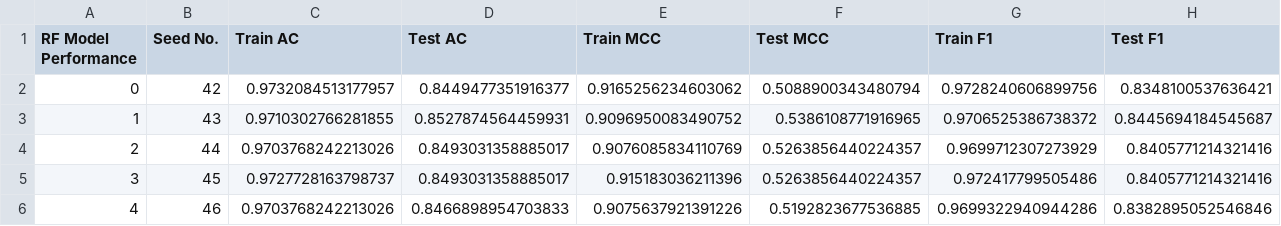
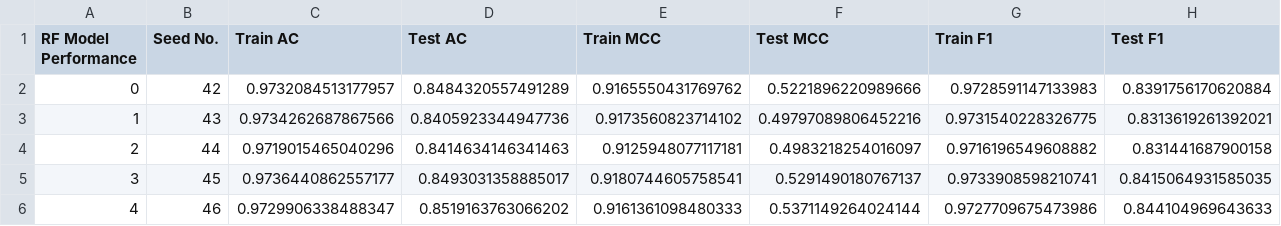
Before and after one commit to Avi1-x/QSAR-Machine-Learning-Model, a CSV file: Comparison Model (SHAP Feature Importance)/RF_10-iterations_results.csv, drawn as a sheet; only a part is shown; the diff covers the shown part only.

```diff
--- a/Comparison Model (SHAP Feature Importance)/RF_10-iterations_results.csv
+++ b/Comparison Model (SHAP Feature Importance)/RF_10-iterations_results.csv
@@ -1,6 +1,6 @@
 RF Model Performance,Seed No.,Train AC,Test AC,Train MCC,Test MCC,Train F1,Test F1
-0,42,0.9732084513177957,0.8449477351916377,0.9165256234603062,0.5088900343480794,0.9728240606899756,0.8348100537636421
-1,43,0.9710302766281855,0.8527874564459931,0.9096950083490752,0.5386108771916965,0.9706525386738372,0.8445694184545687
-2,44,0.9703768242213026,0.8493031358885017,0.9076085834110769,0.5263856440224357,0.9699712307273929,0.8405771214321416
-3,45,0.9727728163798737,0.8493031358885017,0.915183036211396,0.5263856440224357,0.972417799505486,0.8405771214321416
-4,46,0.9703768242213026,0.8466898954703833,0.9075637921391226,0.5192823677536885,0.9699322940944286,0.8382895052546846
+0,42,0.9732084513177957,0.8484320557491289,0.9165550431769762,0.5221896220989666,0.9728591147133983,0.8391756170620884
+1,43,0.9734262687867566,0.8405923344947736,0.9173560823714102,0.49797089806452216,0.9731540228326775,0.8313619261392021
+2,44,0.9719015465040296,0.8414634146341463,0.9125948077117181,0.4983218254016097,0.9716196549608882,0.831441687900158
+3,45,0.9736440862557177,0.8493031358885017,0.9180744605758541,0.5291490180767137,0.9733908598210741,0.8415064931585035
+4,46,0.9729906338488347,0.8519163763066202,0.9161361098480333,0.5371149264024144,0.9727709675473986,0.844104969643633
```
Also changed, not shown: 26 edited cells elsewhere in this file, Comparison Model (SHAP Feature Importance)/RF_CWB_10-iterations_results.csv, Comparison Model (SHAP Feature Importance)/RF_ROS_10-iterations_results.csv, 8 other files.
